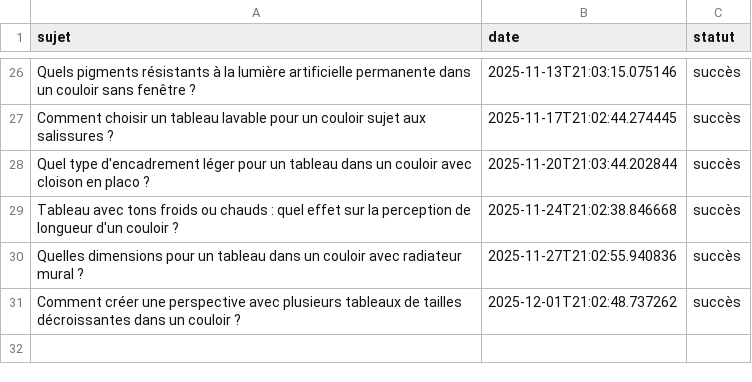
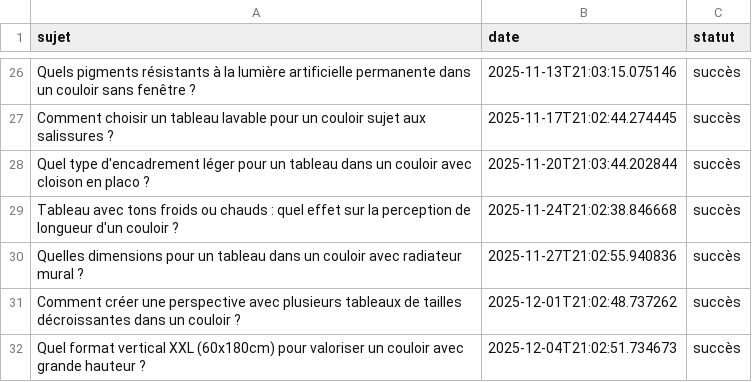
Before and after one commit to Metalosmose21/Couloir-3, a CSV file: sujets_traites.csv, drawn as a sheet; only a part is shown, gaps mark what is left out.

```diff
--- a/sujets_traites.csv
+++ b/sujets_traites.csv
@@ -31 +31,2 @@ Quelles dimensions pour un tableau dans un couloir avec radiateur mural ?,2025-1
 Comment créer une perspective avec plusieurs tableaux de tailles décroissantes dans un couloir ?,2025-12-01T21:02:48.737262,succès
+Quel format vertical XXL (60x180cm) pour valoriser un couloir avec grande hauteur ?,2025-12-04T21:02:51.734673,succès
```
Also changed, not shown: sujets.csv.
